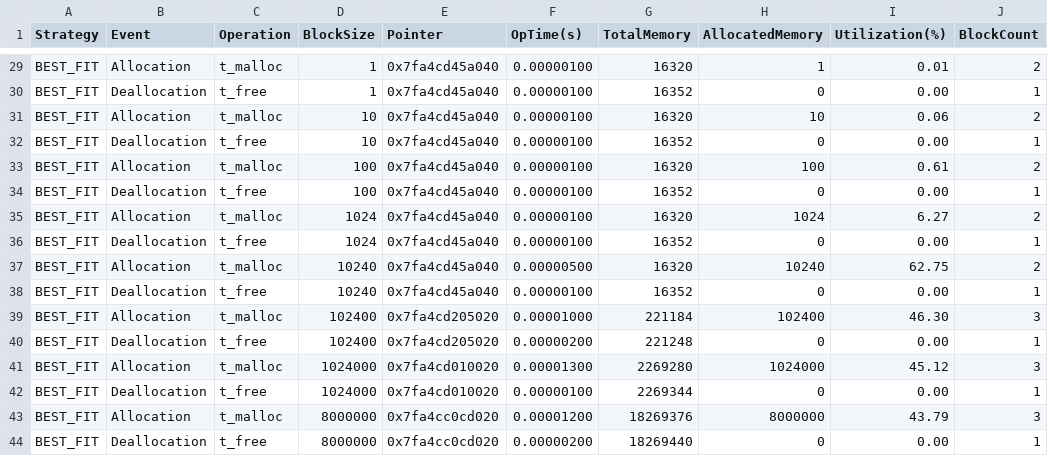
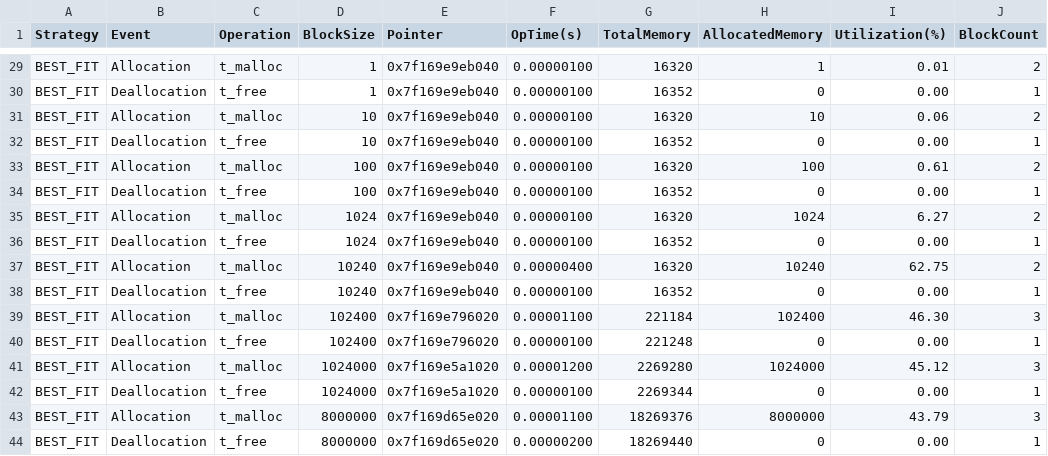
Before and after one commit to MouseTrap-codes/cs429H_Prog10, a CSV file: allocator_report_best.csv, drawn as a sheet; only a part is shown, gaps mark what is left out; the diff covers the shown part only; the diff names each change by its address in the sheet, - before the commit and + after, or states it on an @@ line.

```diff
--- a/allocator_report_best.csv
+++ b/allocator_report_best.csv
-E29:E38 (Pointer): 0x7fa4cd45a040
+E29:E38 (Pointer): 0x7f169e9eb040
-F37 (OpTime(s)): 0.00000500
+F37 (OpTime(s)): 0.00000400
-E39:E40 (Pointer): 0x7fa4cd205020
+E39:E40 (Pointer): 0x7f169e796020
-F39 (OpTime(s)): 0.00001000
+F39 (OpTime(s)): 0.00001100
-F40 (OpTime(s)): 0.00000200
+F40 (OpTime(s)): 0.00000100
-E41:E42 (Pointer): 0x7fa4cd010020
+E41:E42 (Pointer): 0x7f169e5a1020
-F41 (OpTime(s)): 0.00001300
+F41 (OpTime(s)): 0.00001200
-E43:E44 (Pointer): 0x7fa4cc0cd020
+E43:E44 (Pointer): 0x7f169d65e020
-F43 (OpTime(s)): 0.00001200
+F43 (OpTime(s)): 0.00001100
```
Also changed, not shown: 34 edited cells elsewhere in this file, allocator_report_first.csv, allocator_report_worst.csv, 3 other files.
